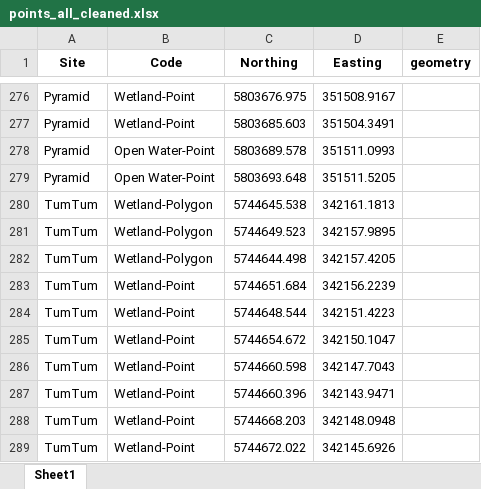
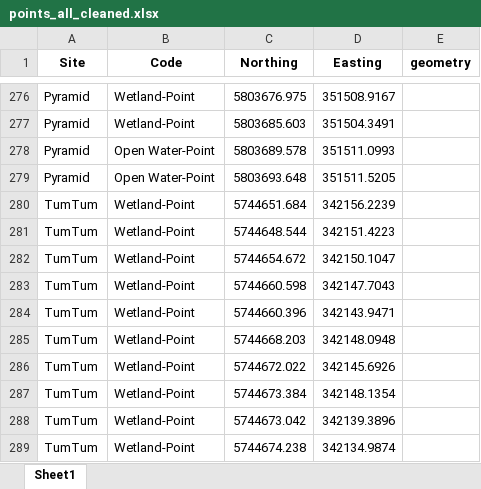
Before and after one commit to elenale23/wetland-ml-classifier, an Excel workbook: outputs/01_cleaneddata/points_all_cleaned.xlsx, sheet Sheet1, drawn as a sheet; only a part is shown, gaps mark what is left out; the shorter side is filled out with more unchanged rows; values as stored, in another font and other column widths than the file's, no borders; the diff names each change by its address in the sheet, - before the commit and + after, or states it on an @@ line.

Commit message:
Set CRS for points_all_cleaned

```diff
--- a/outputs/01_cleaneddata/points_all_cleaned.xlsx (sheet Sheet1)
+++ b/outputs/01_cleaneddata/points_all_cleaned.xlsx (sheet Sheet1)
-row 280: TumTum | Wetland-Polygon | 5744645.538 | 342161.1813
-row 281: TumTum | Wetland-Polygon | 5744649.523 | 342157.9895
-row 282: TumTum | Wetland-Polygon | 5744644.498 | 342157.4205
```
Also changed, not shown: 7 other files.
